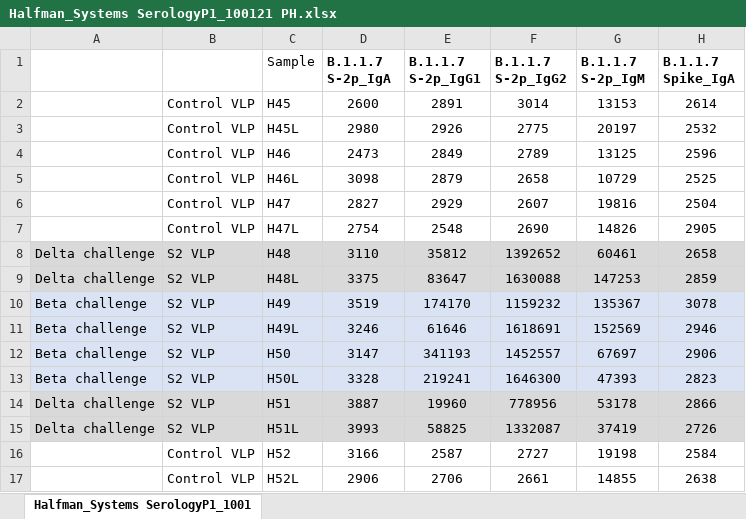
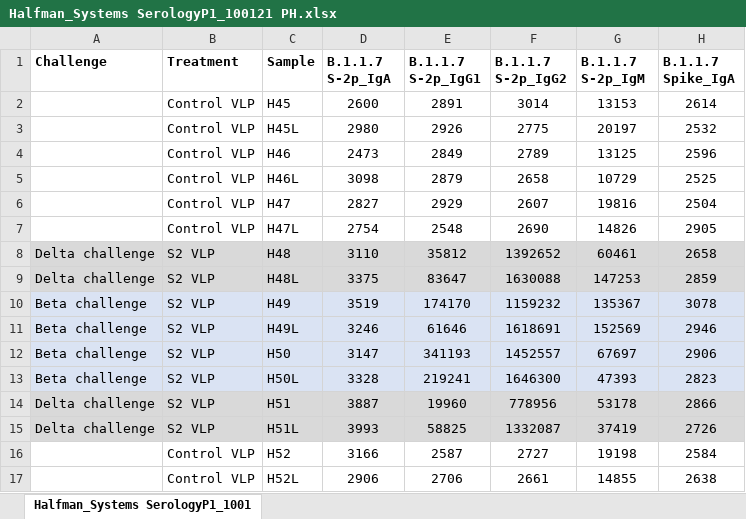
Before and after one commit to sanju99/hamster_S2, an Excel workbook: Halfman_Systems SerologyP1_100121 PH.xlsx, sheet Halfman_Systems SerologyP1_1001, drawn as a sheet; only a part is shown; values as stored, in another font and other column widths than the file's, no borders; the diff names each change by its address in the sheet, - before the commit and + after, or states it on an @@ line.

```diff
--- a/Halfman_Systems SerologyP1_100121 PH.xlsx (sheet Halfman_Systems SerologyP1_1001)
+++ b/Halfman_Systems SerologyP1_100121 PH.xlsx (sheet Halfman_Systems SerologyP1_1001)
-A1: (empty)
+A1: Challenge
-B1: (empty)
+B1: Treatment
-C1 bold: off
+C1 bold: on
```
Also changed, not shown: 2 other files.
